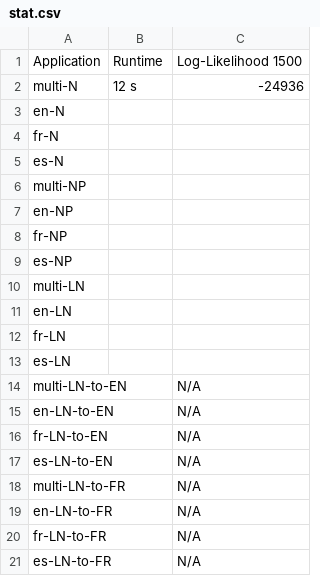
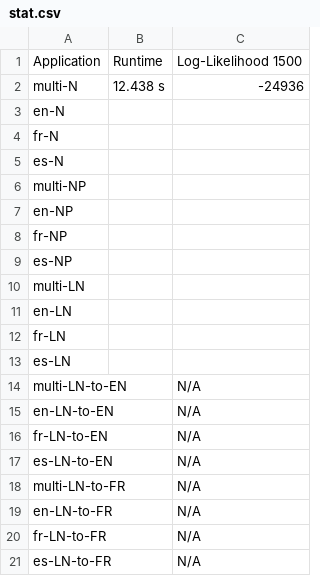
Before and after one commit to SisonkeBiotik-Africa/multilingual-topic-modelling-wikidata, a CSV file: output/stat.csv, drawn as a sheet.

Commit message:
Update stat.csv

```diff
--- a/output/stat.csv
+++ b/output/stat.csv
@@ -1,3 +1,3 @@
 Application, Runtime, Log-Likelihood 1500
-multi-N, 12 s, -24936
+multi-N, 12.438 s, -24936
 en-N, ,
```
